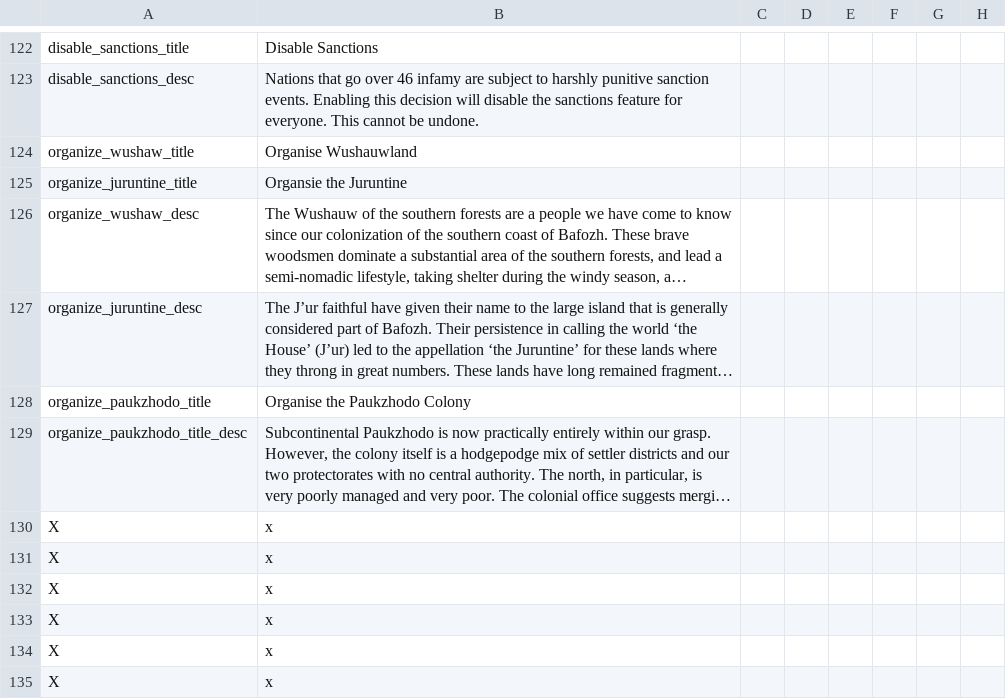
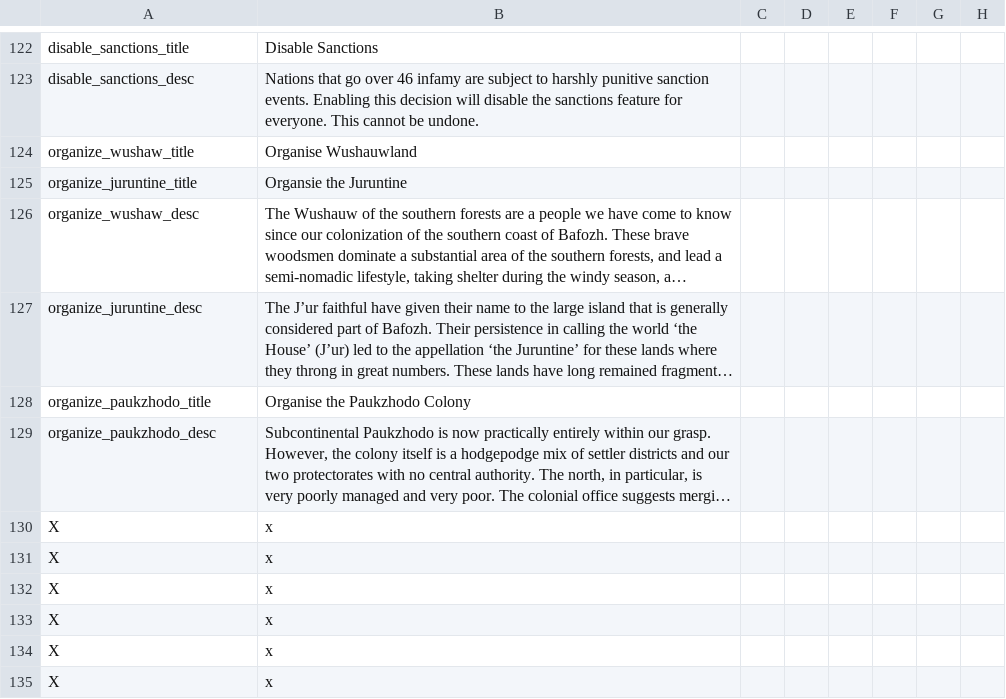
Before and after one commit to Gubelio/GGG, a CSV file: GGG/localisation/00_GGG_decisions.csv, drawn as a sheet; only a part is shown, gaps mark what is left out; long unchanged cells end in …; the diff names each change by its address in the sheet, - before the commit and + after, or states it on an @@ line.

```diff
--- a/GGG/localisation/00_GGG_decisions.csv
+++ b/GGG/localisation/00_GGG_decisions.csv
-A129: organize_paukzhodo_title_desc
+A129: organize_paukzhodo_desc
```
Also changed, not shown: GGG/localisation/00_GGG_events.csv, GGG/localisation/00_GGG_misc2.csv.
